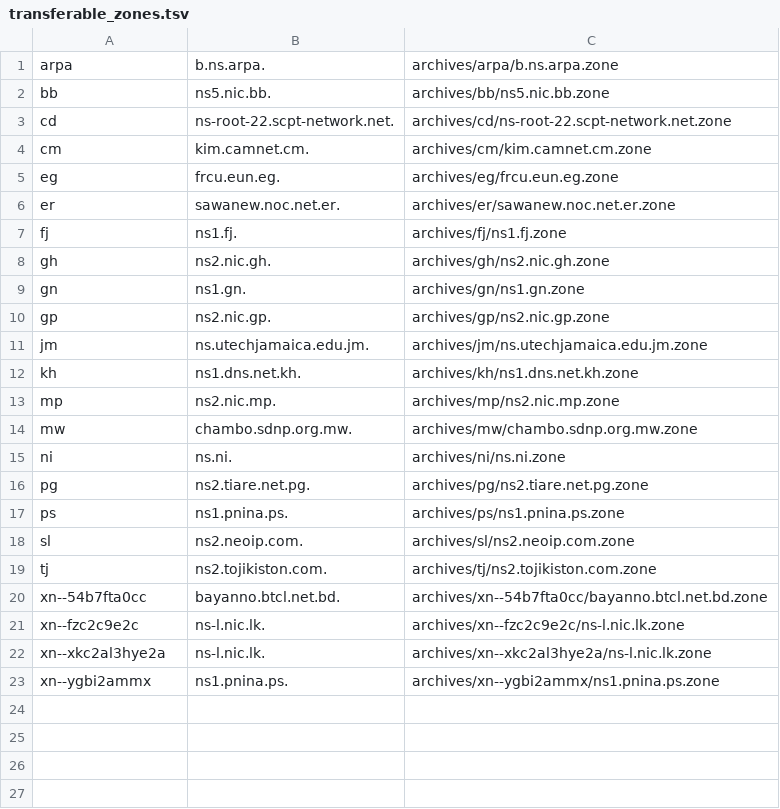
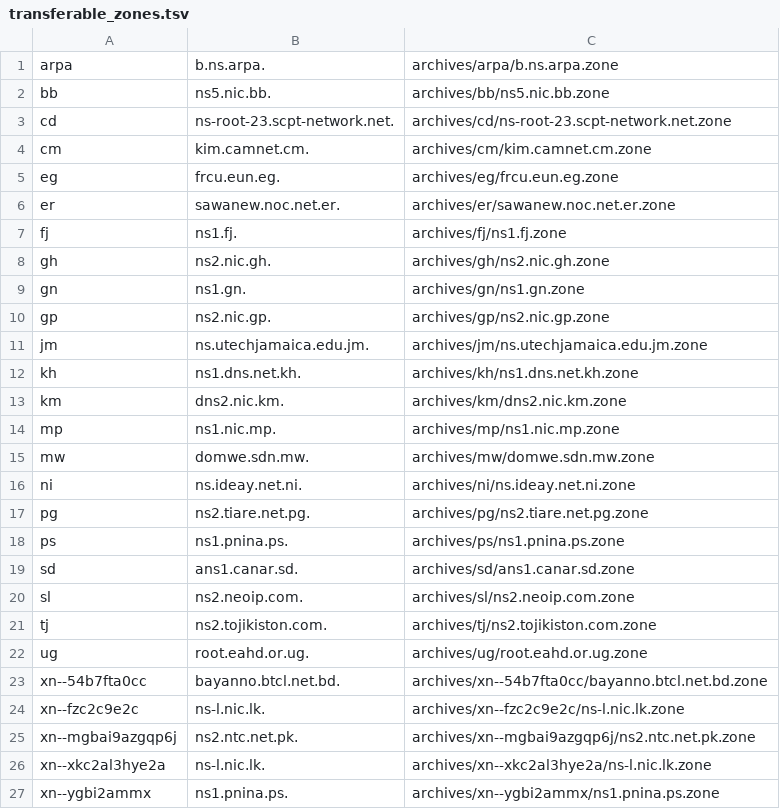
Before and after one commit to vuong2023/TLDR-2, a TSV file: transferable_zones.tsv, drawn as a sheet.

```diff
--- a/transferable_zones.tsv
+++ b/transferable_zones.tsv
@@ -2,3 +2,3 @@ arpa	b.ns.arpa.	archives/arpa/b.ns.arpa.zone
 bb	ns5.nic.bb.	archives/bb/ns5.nic.bb.zone
-cd	ns-root-22.scpt-network.net.	archives/cd/ns-root-22.scpt-network.net.zone
+cd	ns-root-23.scpt-network.net.	archives/cd/ns-root-23.scpt-network.net.zone
 cm	kim.camnet.cm.	archives/cm/kim.camnet.cm.zone
@@ -12,11 +12,15 @@ jm	ns.utechjamaica.edu.jm.	archives/jm/ns.utechjamaica.edu.jm.zone
 kh	ns1.dns.net.kh.	archives/kh/ns1.dns.net.kh.zone
-mp	ns2.nic.mp.	archives/mp/ns2.nic.mp.zone
-mw	chambo.sdnp.org.mw.	archives/mw/chambo.sdnp.org.mw.zone
-ni	ns.ni.	archives/ni/ns.ni.zone
+km	dns2.nic.km.	archives/km/dns2.nic.km.zone
+mp	ns1.nic.mp.	archives/mp/ns1.nic.mp.zone
+mw	domwe.sdn.mw.	archives/mw/domwe.sdn.mw.zone
+ni	ns.ideay.net.ni.	archives/ni/ns.ideay.net.ni.zone
 pg	ns2.tiare.net.pg.	archives/pg/ns2.tiare.net.pg.zone
 ps	ns1.pnina.ps.	archives/ps/ns1.pnina.ps.zone
+sd	ans1.canar.sd.	archives/sd/ans1.canar.sd.zone
 sl	ns2.neoip.com.	archives/sl/ns2.neoip.com.zone
 tj	ns2.tojikiston.com.	archives/tj/ns2.tojikiston.com.zone
+ug	root.eahd.or.ug.	archives/ug/root.eahd.or.ug.zone
 xn--54b7fta0cc	bayanno.btcl.net.bd.	archives/xn--54b7fta0cc/bayanno.btcl.net.bd.zone
 xn--fzc2c9e2c	ns-l.nic.lk.	archives/xn--fzc2c9e2c/ns-l.nic.lk.zone
+xn--mgbai9azgqp6j	ns2.ntc.net.pk.	archives/xn--mgbai9azgqp6j/ns2.ntc.net.pk.zone
 xn--xkc2al3hye2a	ns-l.nic.lk.	archives/xn--xkc2al3hye2a/ns-l.nic.lk.zone
```
Also changed, not shown: 13 other files.
